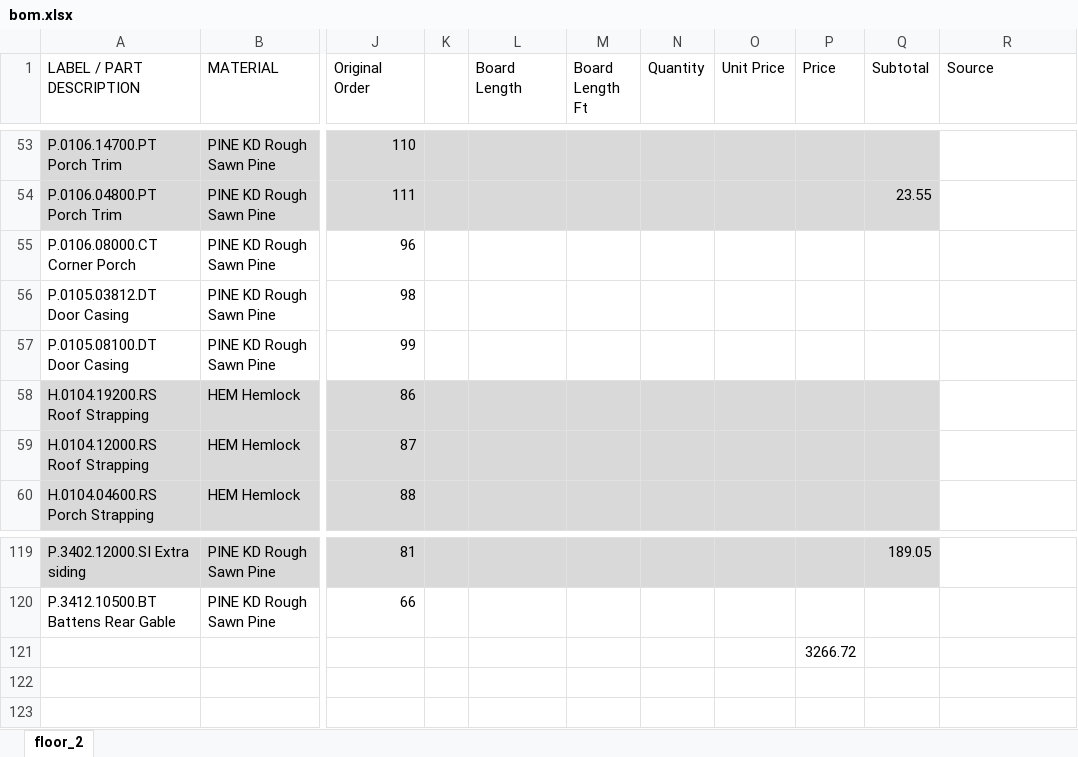
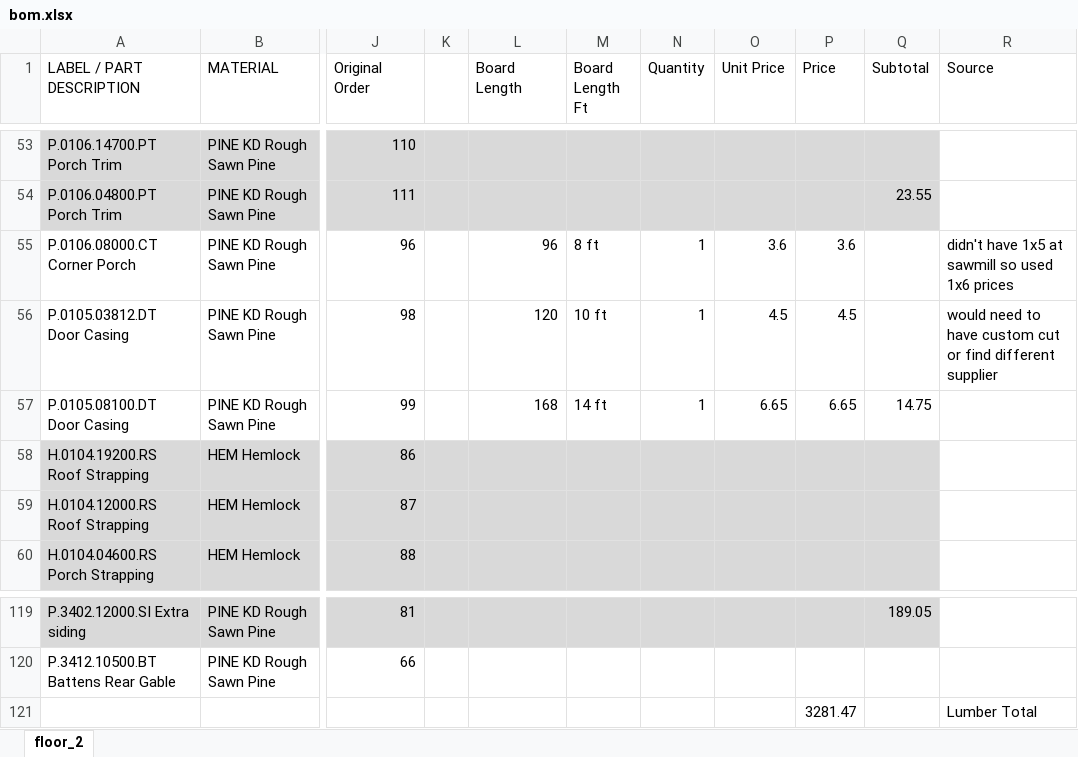
Before and after one commit to nickpalladino/cabin, an Excel workbook: bom.xlsx, sheet floor_2, drawn as a sheet; only a part is shown, gaps mark what is left out; values as stored, in another font and other column widths than the file's, no borders; removed rows and columns are numbered as before the commit, all else as after; rows hold the shown columns only; the diff names each change by its address in the sheet, - before the commit and + after, or states it on an @@ line.

Commit message:
Added 1x5 board prices

```diff
--- a/bom.xlsx (sheet floor_2)
+++ b/bom.xlsx (sheet floor_2)
-L55 (Board Length): (empty)
+L55 (Board Length): 96
-M55 (Board Length Ft): (empty)
+M55 (Board Length Ft): 8 ft
-N55:N57 (Quantity): (empty)
+N55:N57 (Quantity): 1
-O55 (Unit Price): (empty)
+O55 (Unit Price): 3.6
-P55 (Price): (empty)
+P55 (Price): 3.6
-R55 (Source): (empty)
+R55 (Source): didn't have 1x5 at sawmill so used 1x6 prices
-L56 (Board Length): (empty)
+L56 (Board Length): 120
-M56 (Board Length Ft): (empty)
+M56 (Board Length Ft): 10 ft
-O56 (Unit Price): (empty)
+O56 (Unit Price): 4.5
-P56 (Price): (empty)
+P56 (Price): 4.5
-R56 (Source): (empty)
+R56 (Source): would need to have custom cut or find different supplier
-L57 (Board Length): (empty)
+L57 (Board Length): 168
-M57 (Board Length Ft): (empty)
+M57 (Board Length Ft): 14 ft
-O57 (Unit Price): (empty)
+O57 (Unit Price): 6.65
-P57 (Price): (empty)
+P57 (Price): 6.65
-Q57 (Subtotal): (empty)
+Q57 (Subtotal): 14.75
-row 121:  |  |  |  |  |  |  |  | 3266.72
+row 121:  |  |  |  |  |  |  |  | 3281.47 |  | Lumber Total
```
Also changed, not shown: 1 other file.
